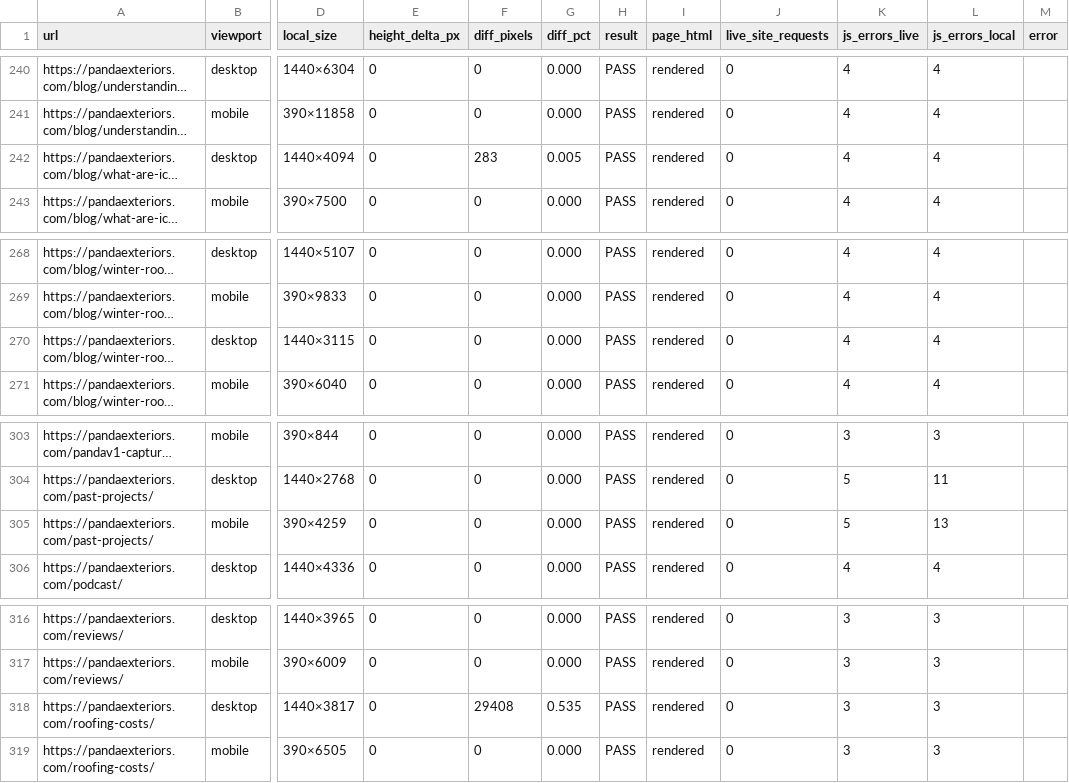
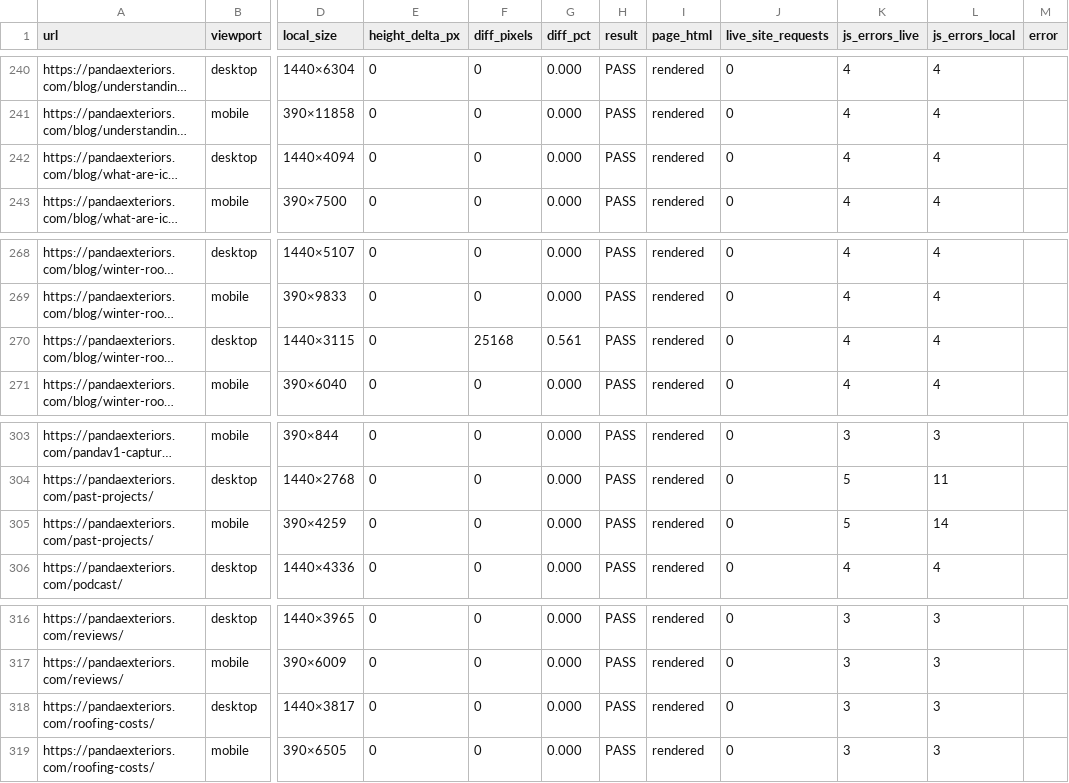
Before and after one commit to hunterallenlee10-cpu/pandaV1, a CSV file: docs/visual-diff/summary.csv, drawn as a sheet; only a part is shown, gaps mark what is left out; long unchanged cells end in …; the diff covers the shown part only; the diff names each change by its address in the sheet, - before the commit and + after, or states it on an @@ line.

```diff
--- a/docs/visual-diff/summary.csv
+++ b/docs/visual-diff/summary.csv
-F242 (diff_pixels): 283
+F242 (diff_pixels): 0
-G242 (diff_pct): 0.005
+G242 (diff_pct): 0.000
-F270 (diff_pixels): 0
+F270 (diff_pixels): 25168
-G270 (diff_pct): 0.000
+G270 (diff_pct): 0.561
-L305 (js_errors_local): 13
+L305 (js_errors_local): 14
-F318 (diff_pixels): 29408
+F318 (diff_pixels): 0
-G318 (diff_pct): 0.535
+G318 (diff_pct): 0.000
```
Also changed, not shown: 45 edited cells elsewhere in this file, 23 other files.
